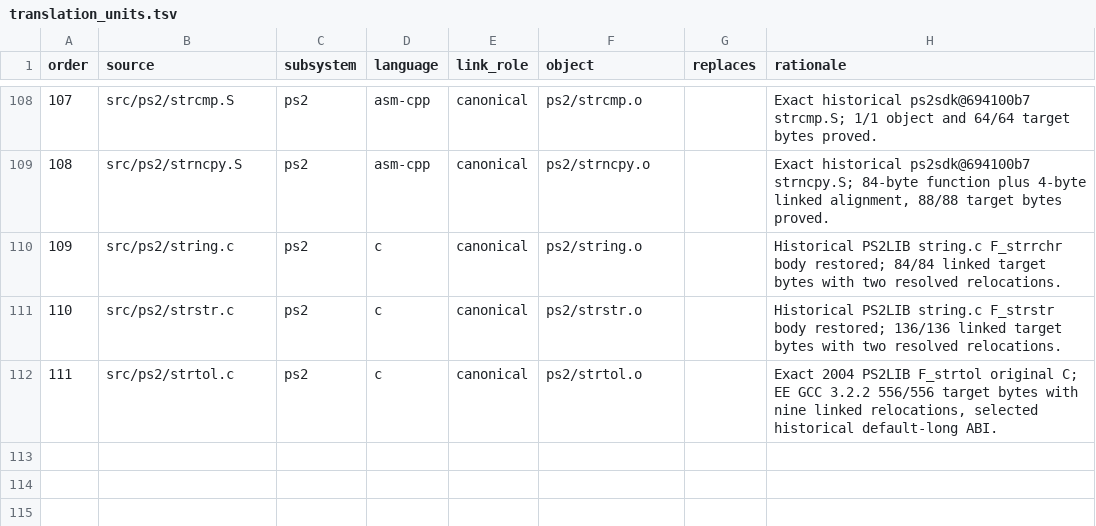
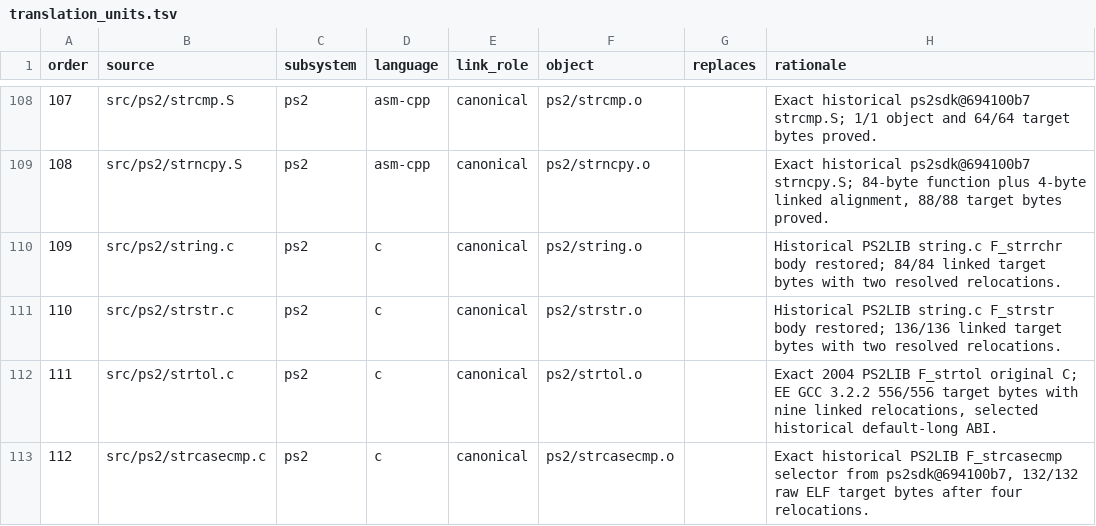
Before and after one commit to ReyFxck/SNESstation-Decomp, a TSV file: analysis/source_tree/translation_units.tsv, drawn as a sheet; only a part is shown, gaps mark what is left out; the diff names each change by its address in the sheet, - before the commit and + after, or states it on an @@ line.

```diff
--- a/analysis/source_tree/translation_units.tsv
+++ b/analysis/source_tree/translation_units.tsv
+row 113: 112 | src/ps2/strcasecmp.c | ps2 | c | canonical | ps2/strcasecmp.o |  | Exact historical PS2LIB F_strcasecmp selector from ps2sdk@694100b7, 132/132 raw ELF target bytes after four relocations.
```
Also changed, not shown: analysis/link_identity/named_contracts.tsv, 12 other files.
